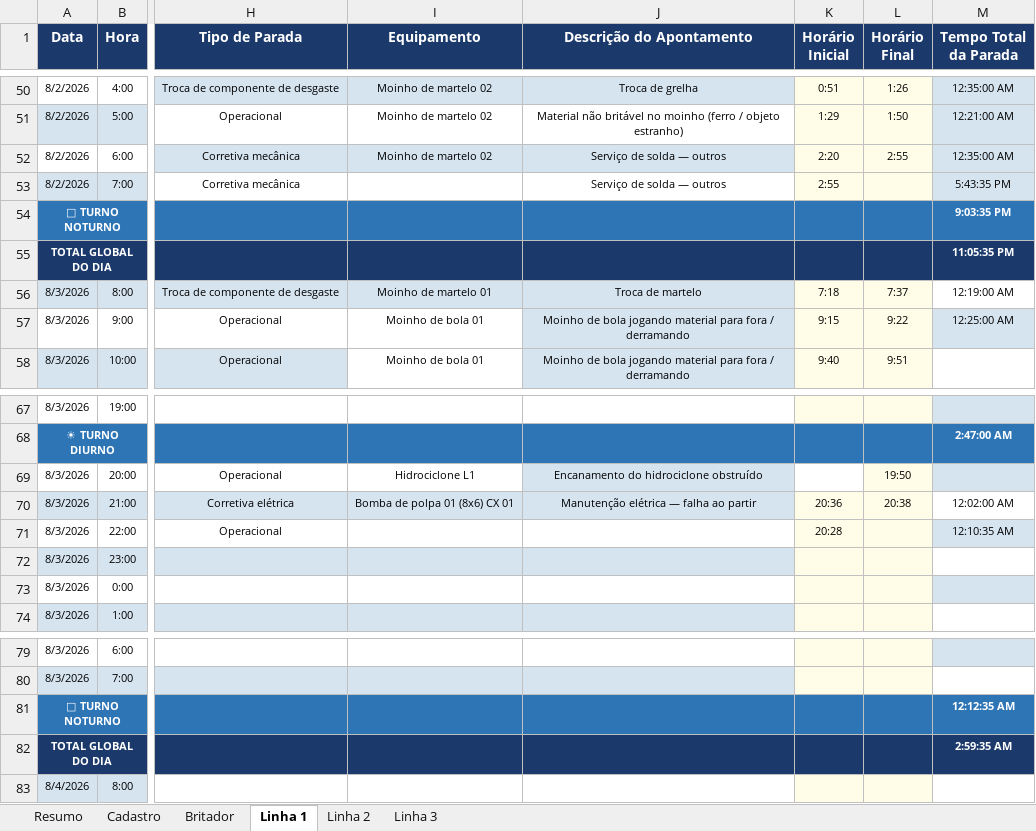
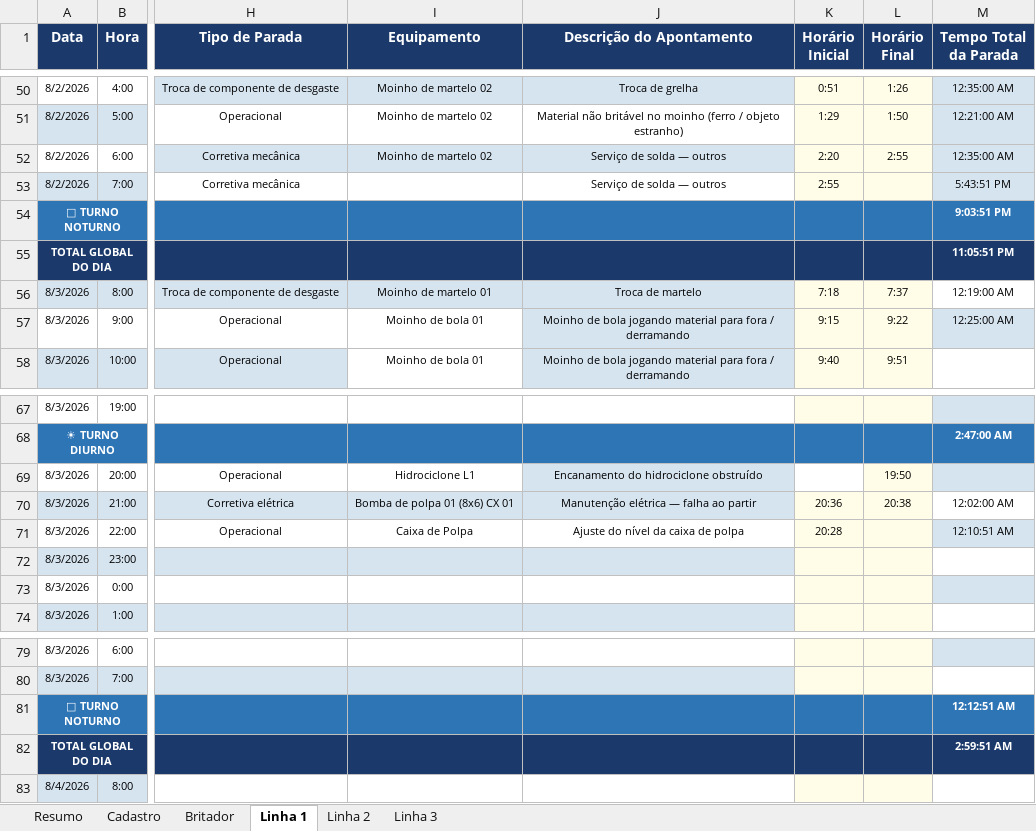
Before and after one commit to Plenz-code/BI-IMPACTANTES-PLANTA, an Excel workbook: planilha.xlsx, sheet Linha 1, drawn as a sheet; only a part is shown, gaps mark what is left out; values as stored, in another font and other column widths than the file's, no borders; the diff names each change by its address in the sheet, - before the commit and + after, or states it on an @@ line.

```diff
--- a/planilha.xlsx (sheet Linha 1)
+++ b/planilha.xlsx (sheet Linha 1)
-M53 (Tempo Total da Parada): 5:43:35 PM
+M53 (Tempo Total da Parada): 5:43:51 PM
-M54 (Tempo Total da Parada): 9:03:35 PM
+M54 (Tempo Total da Parada): 9:03:51 PM
-M55 (Tempo Total da Parada): 11:05:35 PM
+M55 (Tempo Total da Parada): 11:05:51 PM
-I71 (Equipamento): (empty)
+I71 (Equipamento): Caixa de Polpa
-J71 (Descrição do Apontamento): (empty)
+J71 (Descrição do Apontamento): Ajuste do nível da caixa de polpa
-M71 (Tempo Total da Parada): 12:10:35 AM
+M71 (Tempo Total da Parada): 12:10:51 AM
-M81 (Tempo Total da Parada): 12:12:35 AM
+M81 (Tempo Total da Parada): 12:12:51 AM
-M82 (Tempo Total da Parada): 2:59:35 AM
+M82 (Tempo Total da Parada): 2:59:51 AM
```
